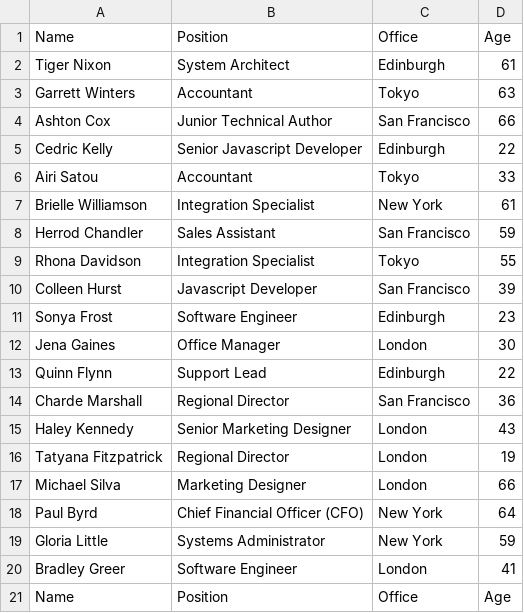
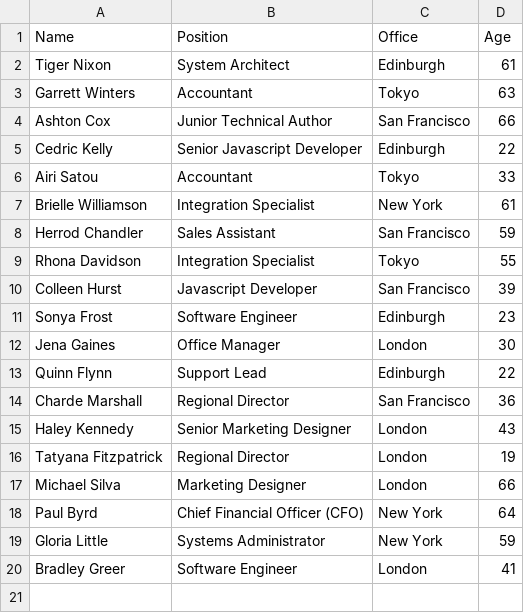
Before and after one commit to cduerkes/DataTable, a CSV file: sample2.csv, drawn as a sheet; the diff names each change by its address in the sheet, - before the commit and + after, or states it on an @@ line.

```diff
--- a/sample2.csv
+++ b/sample2.csv
-row 21: Name | Position | Office | Age
```
Also changed, not shown: sample.csv, 2 other files.
